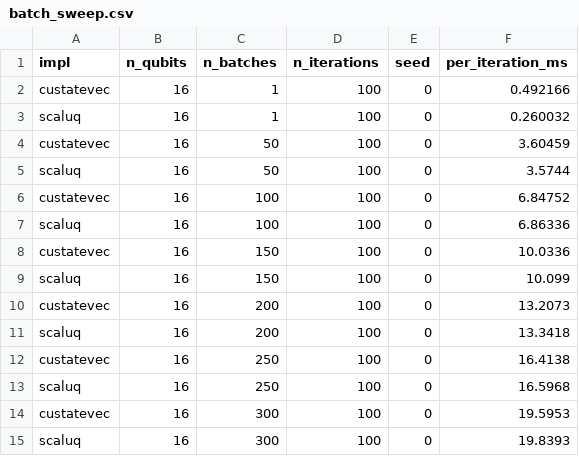
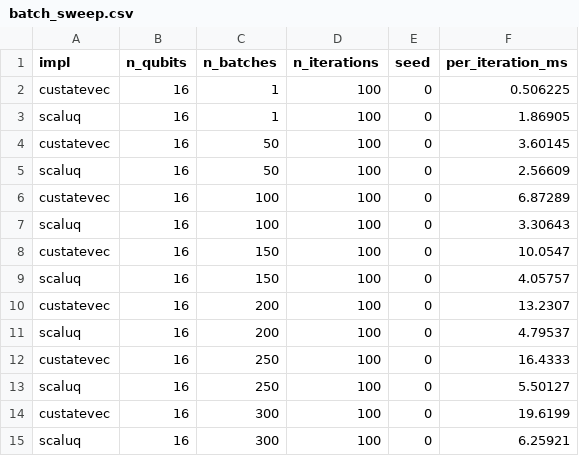
Before and after one commit to Qulacs-Osaka/benchmark-scaluq, a CSV file: benchmark/batch/batch_sweep.csv, drawn as a sheet.

```diff
--- a/benchmark/batch/batch_sweep.csv
+++ b/benchmark/batch/batch_sweep.csv
@@ -1,15 +1,15 @@
 impl,n_qubits,n_batches,n_iterations,seed,per_iteration_ms
-custatevec,16,1,100,0,0.492166
-scaluq,16,1,100,0,0.260032
-custatevec,16,50,100,0,3.60459
-scaluq,16,50,100,0,3.5744
-custatevec,16,100,100,0,6.84752
-scaluq,16,100,100,0,6.86336
-custatevec,16,150,100,0,10.0336
-scaluq,16,150,100,0,10.099
-custatevec,16,200,100,0,13.2073
-scaluq,16,200,100,0,13.3418
-custatevec,16,250,100,0,16.4138
-scaluq,16,250,100,0,16.5968
-custatevec,16,300,100,0,19.5953
-scaluq,16,300,100,0,19.8393
+custatevec,16,1,100,0,0.506225
+scaluq,16,1,100,0,1.86905
+custatevec,16,50,100,0,3.60145
+scaluq,16,50,100,0,2.56609
+custatevec,16,100,100,0,6.87289
+scaluq,16,100,100,0,3.30643
+custatevec,16,150,100,0,10.0547
+scaluq,16,150,100,0,4.05757
+custatevec,16,200,100,0,13.2307
+scaluq,16,200,100,0,4.79537
+custatevec,16,250,100,0,16.4333
+scaluq,16,250,100,0,5.50127
+custatevec,16,300,100,0,19.6199
+scaluq,16,300,100,0,6.25921
```
Also changed, not shown: benchmark/batch/qubits_sweep.csv.
